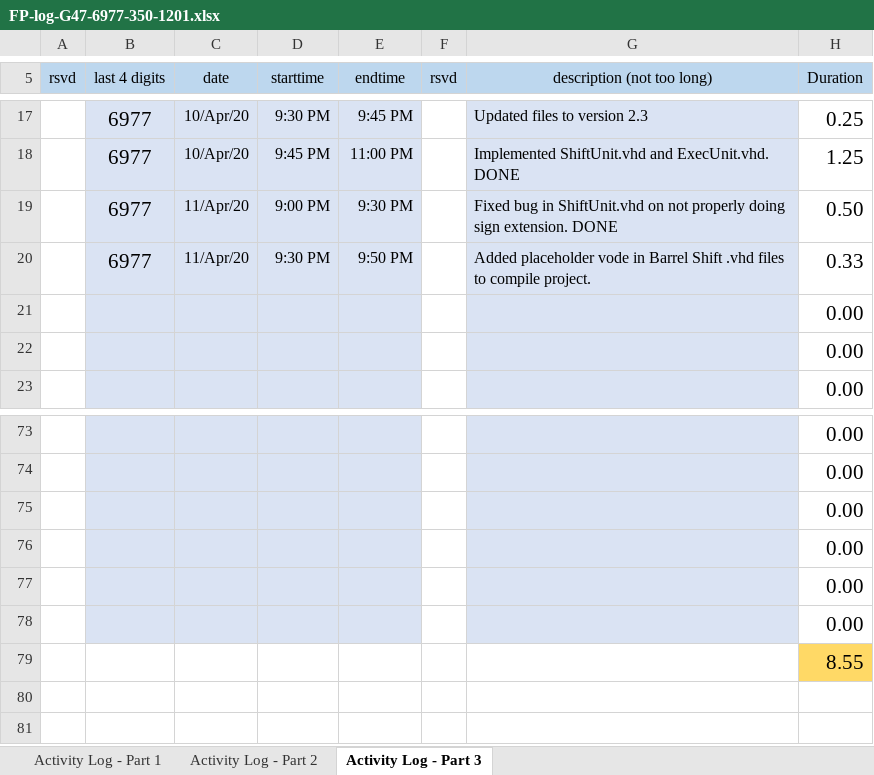
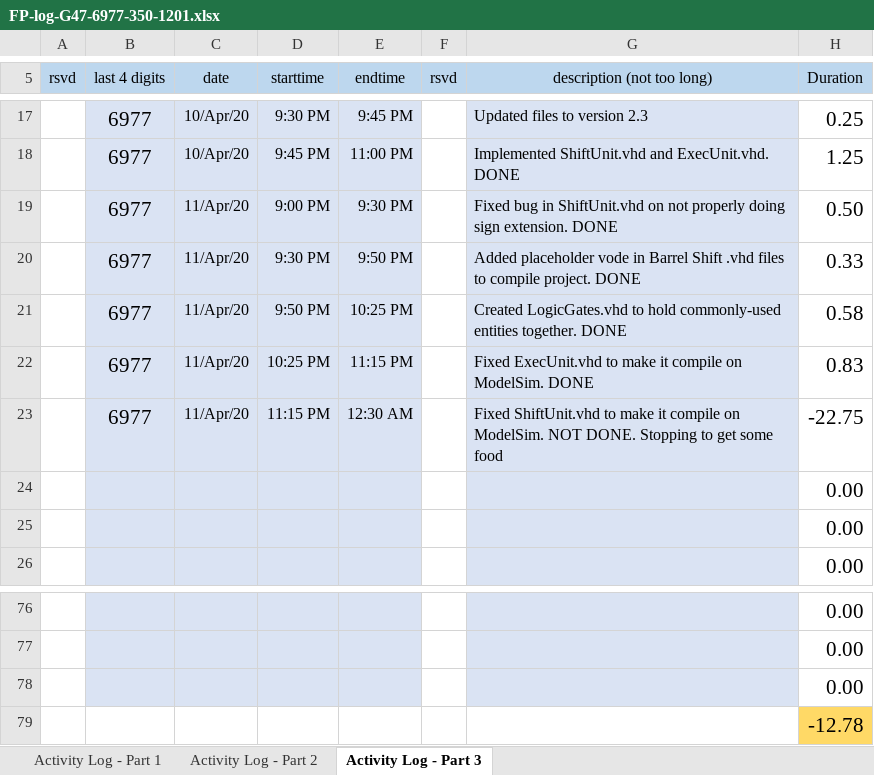
Before and after one commit to cjinn/ensc350-finalprojectpart2, an Excel workbook: ExU/Documentation/FP-log-G47-6977-350-1201.xlsx, sheet Activity Log - Part 3, drawn as a sheet; only a part is shown, gaps mark what is left out; values as stored, in another font and other column widths than the file's, no borders; conditional formats not drawn; removed rows and columns are numbered as before the commit, all else as after; the diff names each change by its address in the sheet, - before the commit and + after, or states it on an @@ line.

Commit message:
Fixed VHDL code to make it compile on ModelSim except for ShiftUnit.vhd

```diff
--- a/ExU/Documentation/FP-log-G47-6977-350-1201.xlsx (sheet Activity Log - Part 3)
+++ b/ExU/Documentation/FP-log-G47-6977-350-1201.xlsx (sheet Activity Log - Part 3)
-G20 (description (not too long)): …compile project.
+G20 (description (not too long)): …compile project. DONE
+row 21:  | 6977 | 11/Apr/20 | 9:50 PM | 10:25 PM |  | Created LogicGates.vhd to hold commonly-used entities together. DONE | 0.58
+row 22:  | 6977 | 11/Apr/20 | 10:25 PM | 11:15 PM |  | Fixed ExecUnit.vhd to make it compile on ModelSim. DONE | 0.83
+row 23:  | 6977 | 11/Apr/20 | 11:15 PM | 12:30 AM |  | Fixed ShiftUnit.vhd to make it compile on ModelSim. NOT DONE. Stopping to get some food | -22.75
-B79:E79 fill: #DAE3F3
+B79:E79 fill: none
-G79 fill: #DAE3F3
+G79 fill: none
-H79 (Duration): 0.00
+H79 (Duration): -12.78
-H79 fill: none
+H79 fill: #FFD966
-row 77:  |  |  |  |  |  |  | 0.00
-row 78:  |  |  |  |  |  |  | 0.00
-row 79:  |  |  |  |  |  |  | 8.55
```
Also changed, not shown: formulas that keep their value, 16 other files.
